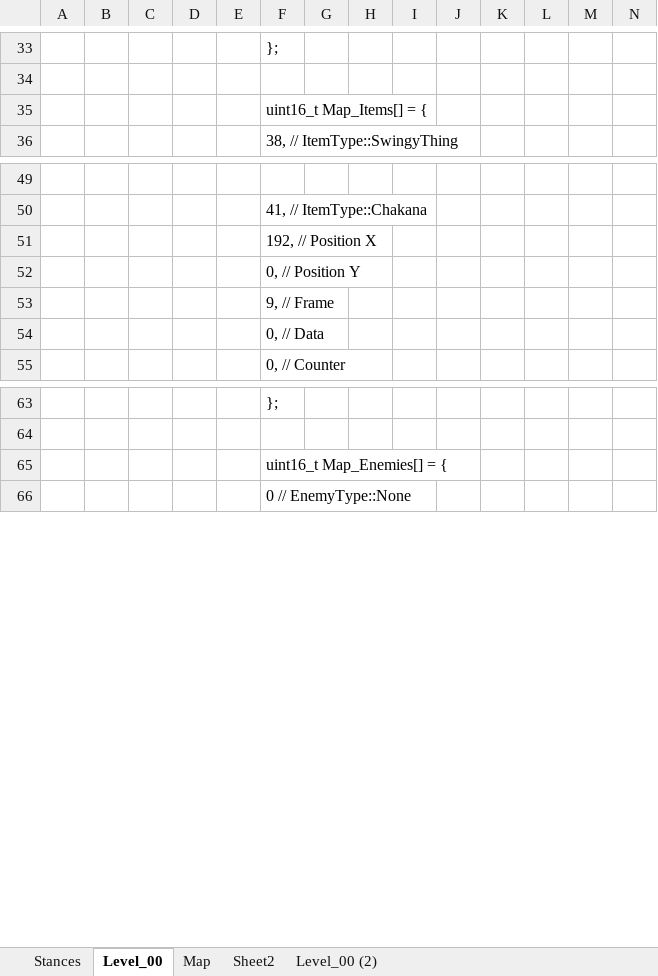
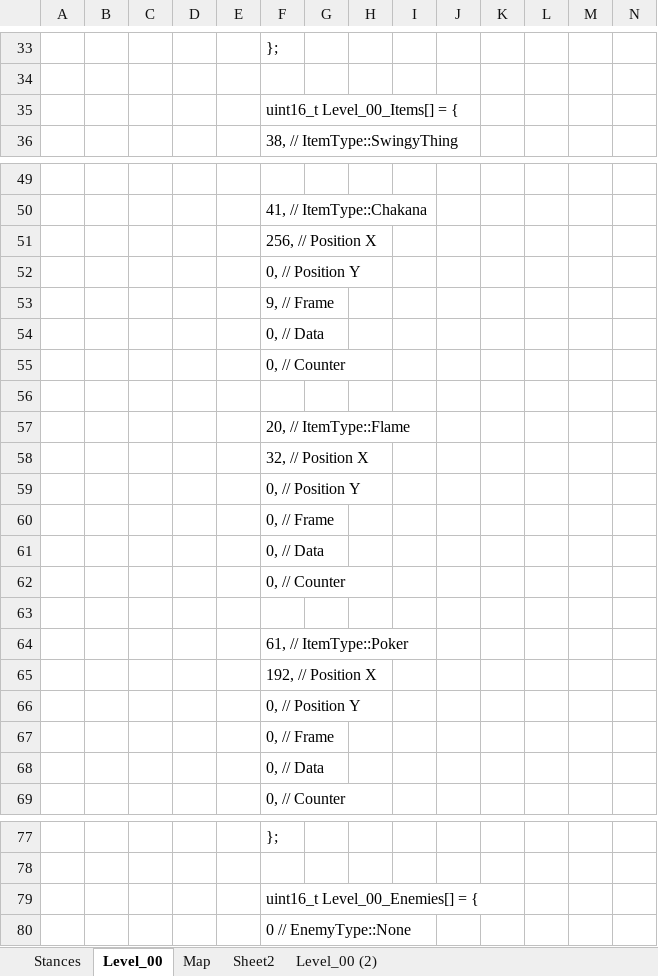
Before and after one commit to Press-Play-On-Tape/ChakanaChallenge, an Excel workbook: Arrays.xlsm, sheet Level_00, drawn as a sheet; only a part is shown, gaps mark what is left out; values as stored, in another font and other column widths than the file's, no borders; charts and pictures not drawn; addresses are those after the commit; rows hold the shown columns only; the diff covers the shown part only; the diff names each change by its address in the sheet, - before the commit and + after, or states it on an @@ line.

```diff
--- a/Arrays.xlsm (sheet Level_00)
+++ b/Arrays.xlsm (sheet Level_00)
-F35: uint16_t Map_Items[] = {
+F35: uint16_t Level_00_Items[] = {
+row 51:  |  |  |  |  | 256, // Position X
+row 52:  |  |  |  |  | 0, // Position Y
+row 53:  |  |  |  |  | 9, // Frame
+row 54:  |  |  |  |  | 0, // Data
+row 55:  |  |  |  |  | 0, // Counter
+row 56: (empty)
+row 57:  |  |  |  |  | 20, // ItemType::Flame
+row 58:  |  |  |  |  | 32, // Position X
+row 59:  |  |  |  |  | 0, // Position Y
+row 60:  |  |  |  |  | 0, // Frame
+row 61:  |  |  |  |  | 0, // Data
+row 62:  |  |  |  |  | 0, // Counter
+row 63: (empty)
+row 64:  |  |  |  |  | 61, // ItemType::Poker
-F67: 9, // Frame
+F67: 0, // Frame
-F79: uint16_t Map_Enemies[] = {
+F79: uint16_t Level_00_Enemies[] = {
```
Also changed, not shown: 1 edited cell elsewhere in this sheet, charts or pictures, 16 other files.
